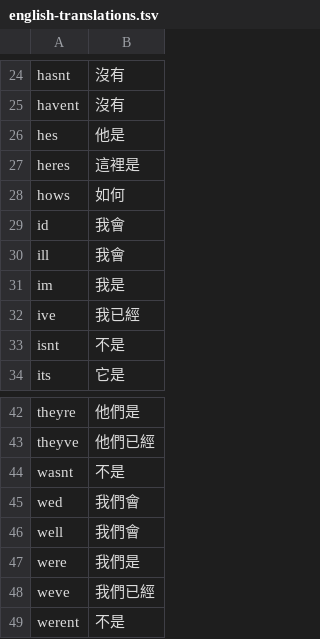
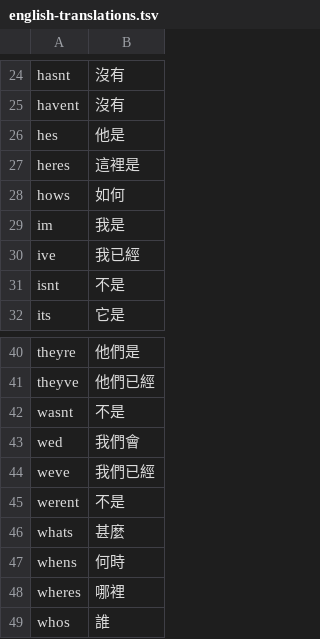
Before and after one commit to fishese/hkime, a TSV file: app/src/main/assets/english-translations.tsv, drawn as a sheet; only a part is shown, gaps mark what is left out; the shorter side is filled out with more unchanged rows; the diff names each change by its address in the sheet, - before the commit and + after, or states it on an @@ line.

Commit message:
Avoid ambiguous contraction translation aliases

```diff
--- a/app/src/main/assets/english-translations.tsv
+++ b/app/src/main/assets/english-translations.tsv
-row 29: id | 我會
-row 30: ill | 我會
-row 46: well | 我們會
-row 47: were | 我們是
```
